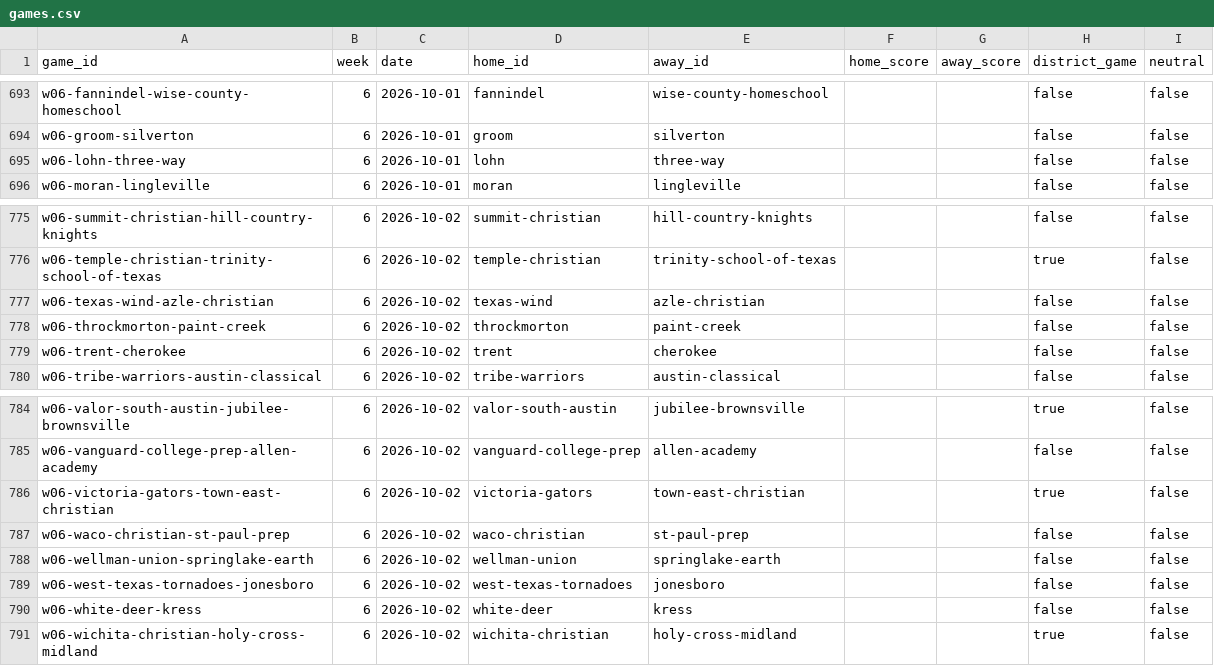
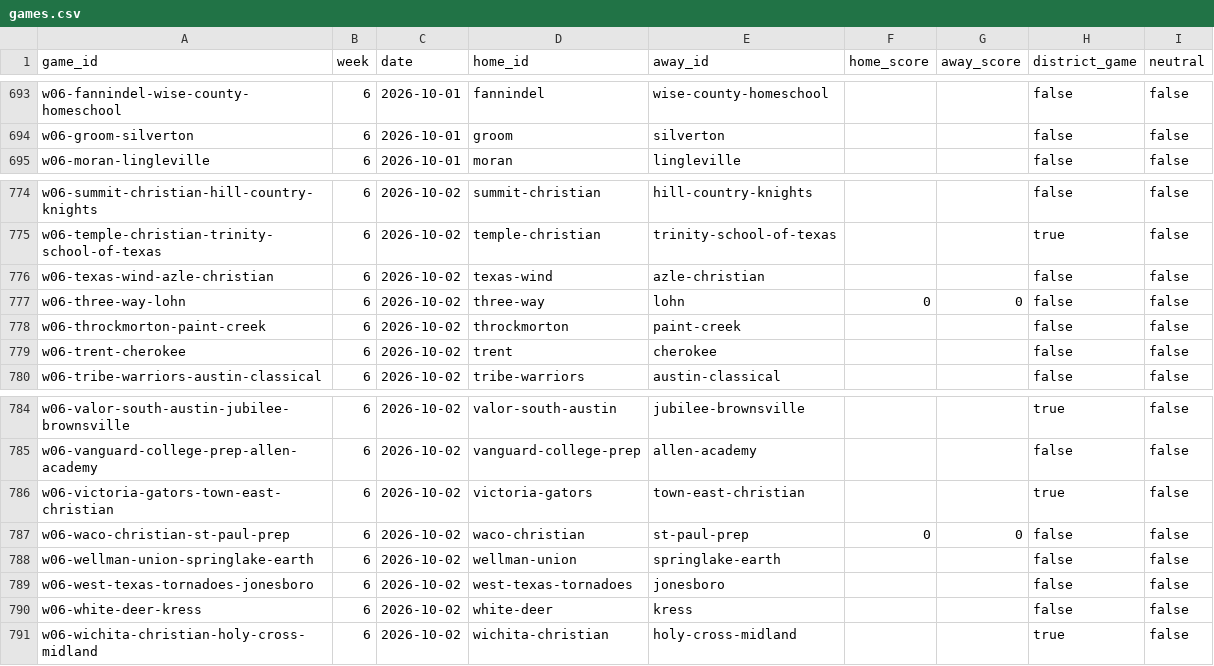
Before and after one commit to rcullens/ranking-tool, a CSV file: sixman_rankings/data/games.csv, drawn as a sheet; only a part is shown, gaps mark what is left out.

```diff
--- a/sixman_rankings/data/games.csv
+++ b/sixman_rankings/data/games.csv
@@ -694,3 +694,2 @@ w06-fannindel-wise-county-homeschool,6,2026-10-01,fannindel,wise-county-homescho
 w06-groom-silverton,6,2026-10-01,groom,silverton,,,false,false
-w06-lohn-three-way,6,2026-10-01,lohn,three-way,,,false,false
 w06-moran-lingleville,6,2026-10-01,moran,lingleville,,,false,false
@@ -777,2 +776,3 @@ w06-temple-christian-trinity-school-of-texas,6,2026-10-02,temple-christian,trini
 w06-texas-wind-azle-christian,6,2026-10-02,texas-wind,azle-christian,,,false,false
+w06-three-way-lohn,6,2026-10-02,three-way,lohn,0,0,false,false
 w06-throckmorton-paint-creek,6,2026-10-02,throckmorton,paint-creek,,,false,false
@@ -786,3 +786,3 @@ w06-vanguard-college-prep-allen-academy,6,2026-10-02,vanguard-college-prep,allen
 w06-victoria-gators-town-east-christian,6,2026-10-02,victoria-gators,town-east-christian,,,true,false
-w06-waco-christian-st-paul-prep,6,2026-10-02,waco-christian,st-paul-prep,,,false,false
+w06-waco-christian-st-paul-prep,6,2026-10-02,waco-christian,st-paul-prep,0,0,false,false
 w06-wellman-union-springlake-earth,6,2026-10-02,wellman-union,springlake-earth,,,false,false
```
Also changed, not shown: 17 other files.
